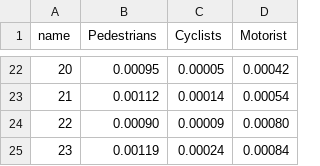
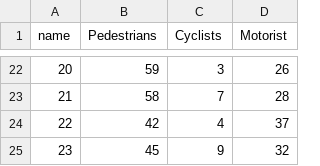
Before and after one commit to sdadtu2019/SocialDataAnalysis, a CSV file: Introplot/hourKilledDf.csv, drawn as a sheet; only a part is shown, gaps mark what is left out; the diff covers the shown part only.

```diff
--- a/Introplot/hourKilledDf.csv
+++ b/Introplot/hourKilledDf.csv
@@ -22,4 +22,4 @@ name,Pedestrians,Cyclists,Motorist
-20,0.00095,0.00005,0.00042
-21,0.00112,0.00014,0.00054
-22,0.00090,0.00009,0.00080
-23,0.00119,0.00024,0.00084
+20,59,3,26
+21,58,7,28
+22,42,4,37
+23,45,9,32
```
Also changed, not shown: 60 edited cells elsewhere in this file, Introplot/hourInjuredDf.csv, Introplot/hourTotalDf.csv, 9 other files.
